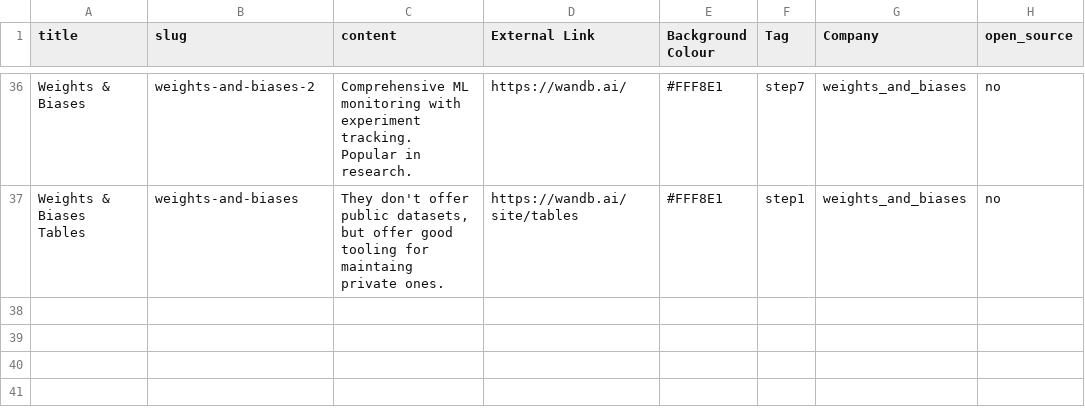
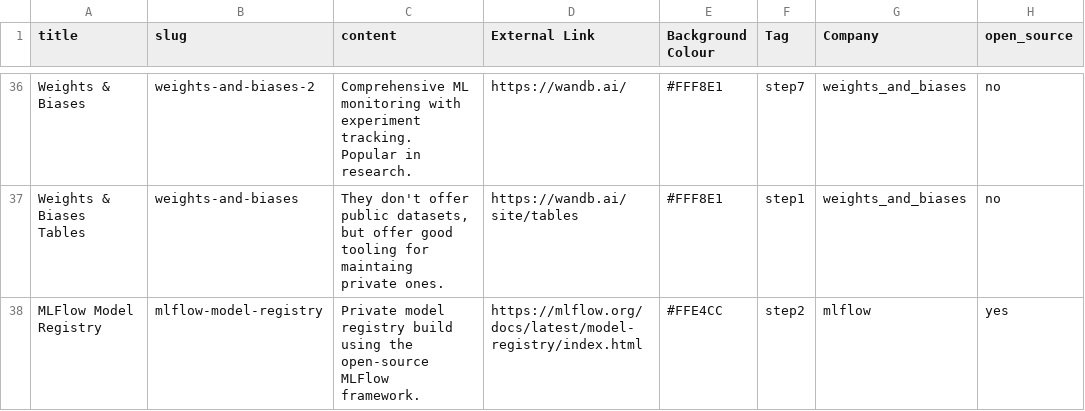
Before and after one commit to tudormunteanu/ml-development-cycle, a CSV file: ml-development-cycle-step.csv, drawn as a sheet; only a part is shown, gaps mark what is left out.

```diff
--- a/ml-development-cycle-step.csv
+++ b/ml-development-cycle-step.csv
@@ -37 +37,2 @@ Weights & Biases,weights-and-biases-2,Comprehensive ML monitoring with experimen
 Weights & Biases Tables,weights-and-biases,"They don't offer public datasets, but offer good tooling for maintaing private ones.",https://wandb.ai/site/tables,#FFF8E1,step1,weights_and_biases,no
+MLFlow Model Registry,mlflow-model-registry,Private model registry build using the open-source MLFlow framework.,https://mlflow.org/docs/latest/model-registry/index.html,#FFE4CC,step2,mlflow,yes
```
Also changed, not shown: 2 other files.
